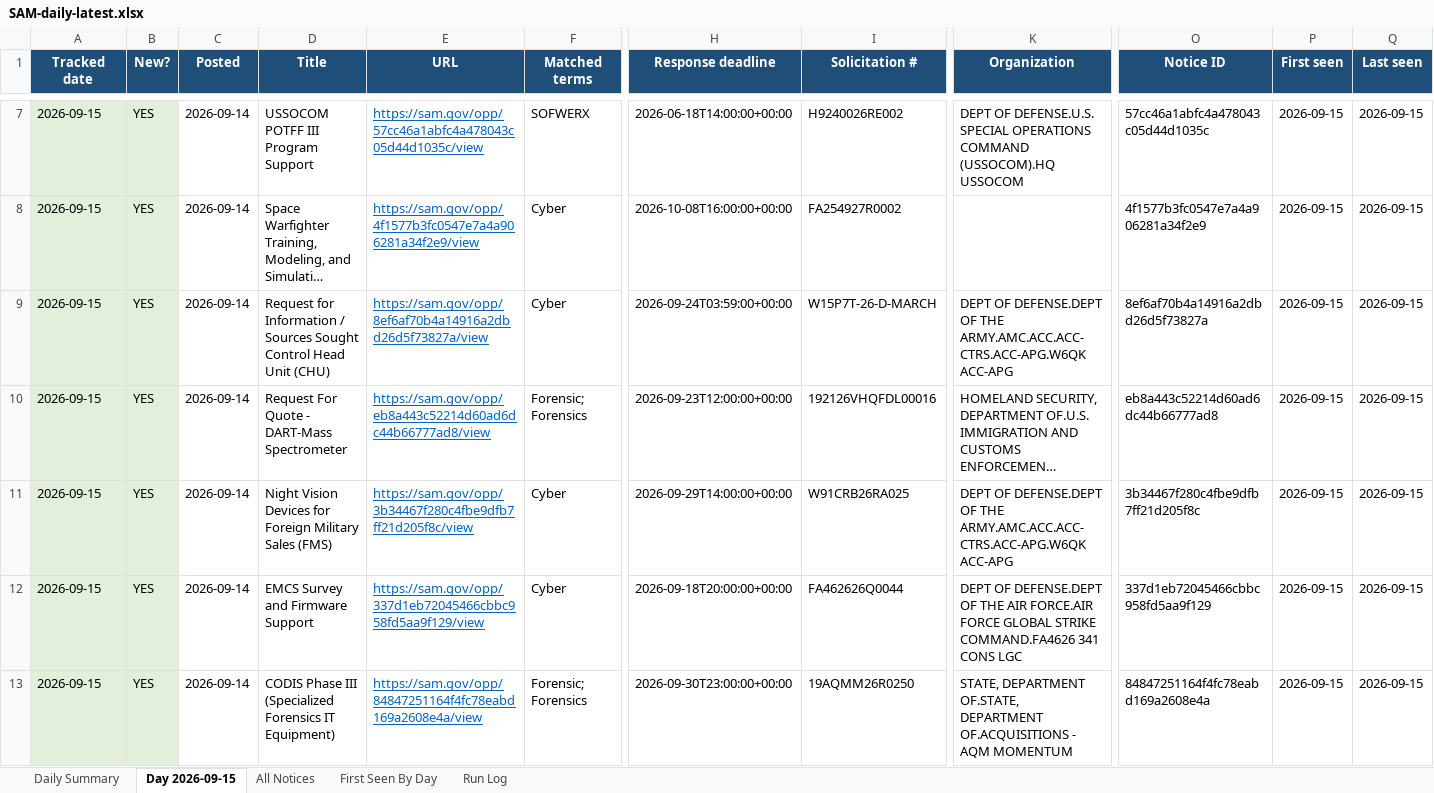
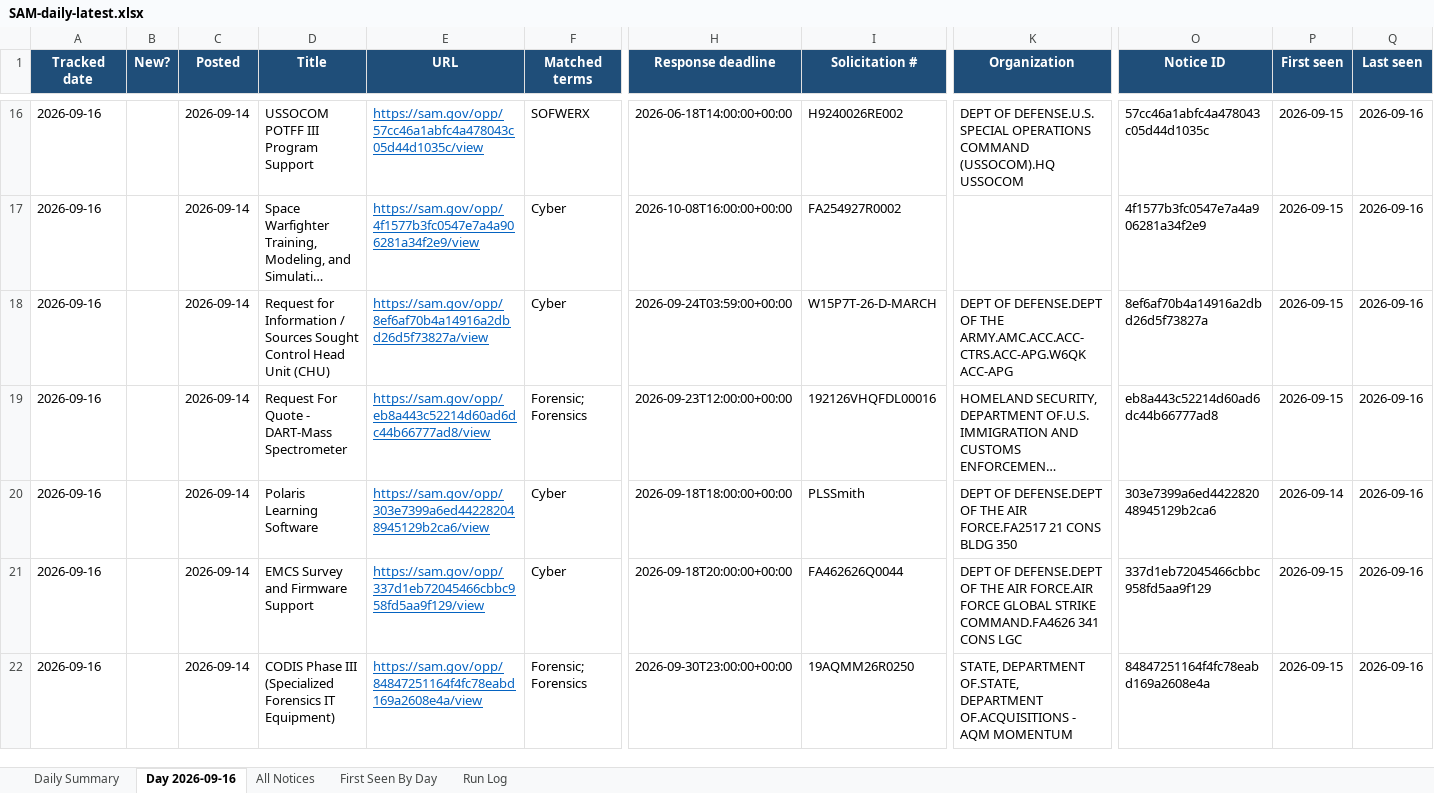
Before and after one commit to biscuitdh/44aa9566-3f78-4f70-9255-8cc9b8d7e019, an Excel workbook: docs/v/SAM-daily-latest.xlsx, sheet Day 2026-09-16, drawn as a sheet; only a part is shown, gaps mark what is left out; long unchanged cells end in …; values as stored, in another font and other column widths than the file's, no borders; addresses are those after the commit; the diff covers the shown part only; the diff names each change by its address in the sheet, - before the commit and + after, or states it on an @@ line.

```diff
--- a/docs/v/SAM-daily-latest.xlsx (sheet Day 2026-09-16)
+++ b/docs/v/SAM-daily-latest.xlsx (sheet Day 2026-09-16)
-sheet tab: Day 2026-09-15
+sheet tab: Day 2026-09-16
-A16:A22 (Tracked date): 2026-09-15
+A16:A22 (Tracked date): 2026-09-16
-A16:B22 fill: #E2EFDA
+A16:B22 fill: none
-B16:B22 (New?): YES
+B16:B22 (New?): (empty)
-Q16:Q22 (Last seen): 2026-09-15
+Q16:Q22 (Last seen): 2026-09-16
-D20 (Title): Night Vision Devices for Foreign Military Sales (FMS)
+D20 (Title): Polaris Learning Software
-E20 (URL): https://sam.gov/opp/3b34467f280c4fbe9dfb7ff21d205f8c/view
+E20 (URL): https://sam.gov/opp/303e7399a6ed442282048945129b2ca6/view
-H20 (Response deadline): 2026-09-29T14:00:00+00:00
+H20 (Response deadline): 2026-09-18T18:00:00+00:00
-I20 (Solicitation #): W91CRB26RA025
+I20 (Solicitation #): PLSSmith
-K20 (Organization): …OF THE ARMY.AMC.ACC.ACC-CTRS.ACC-APG.W6QK ACC-APG
+K20 (Organization): …OF THE AIR FORCE.FA2517 21 CONS BLDG 350
-O20 (Notice ID): 3b34467f280c4fbe9dfb7ff21d205f8c
+O20 (Notice ID): 303e7399a6ed442282048945129b2ca6
-P20 (First seen): 2026-09-15
+P20 (First seen): 2026-09-14
```
Also changed, not shown: 9 added rows, 12 removed rows, 86 edited cells and cell formats elsewhere in this sheet, sheet All Notices, sheet First Seen By Day, sheet Run Log, sheet Daily Summary, 19 other files.
